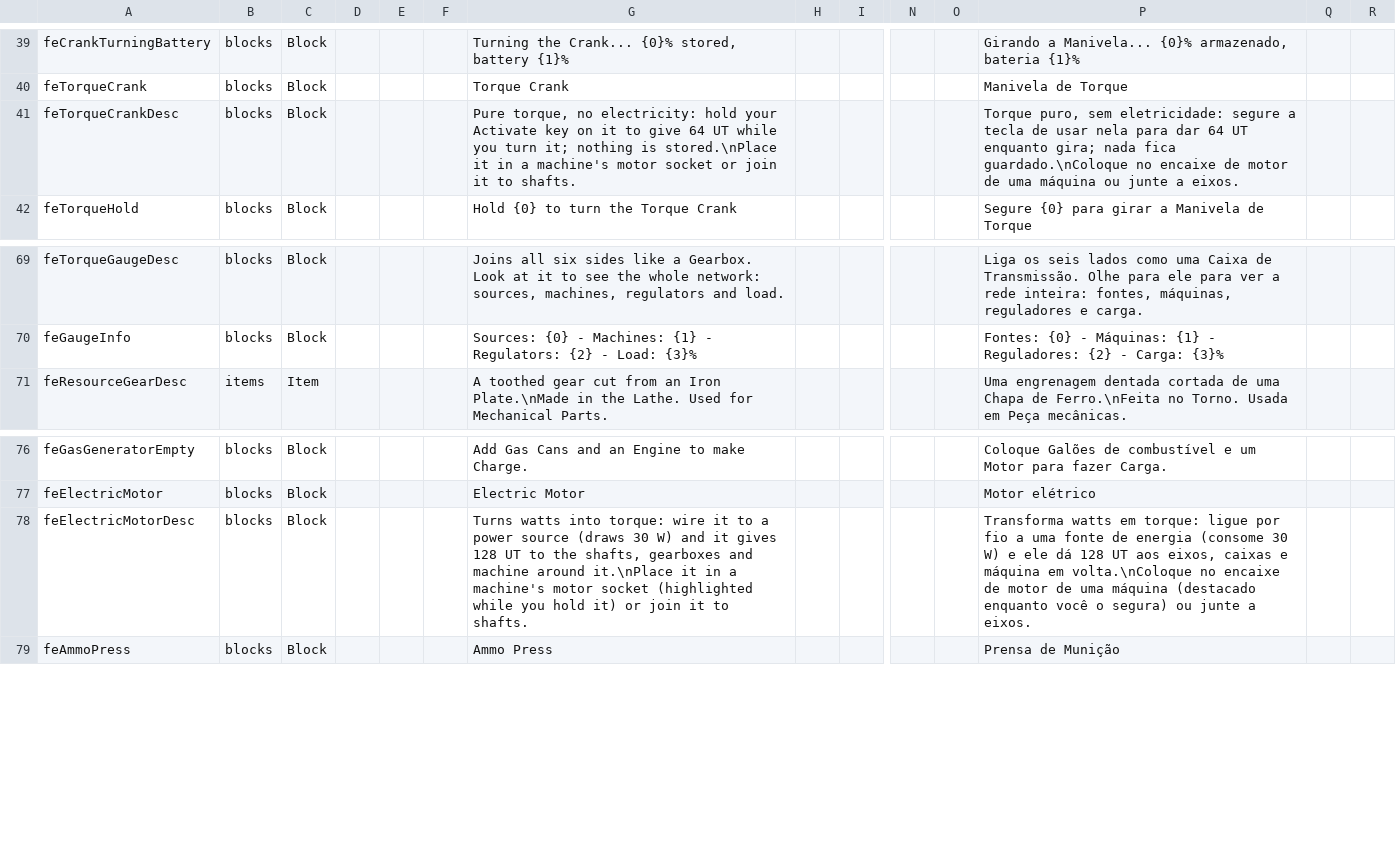
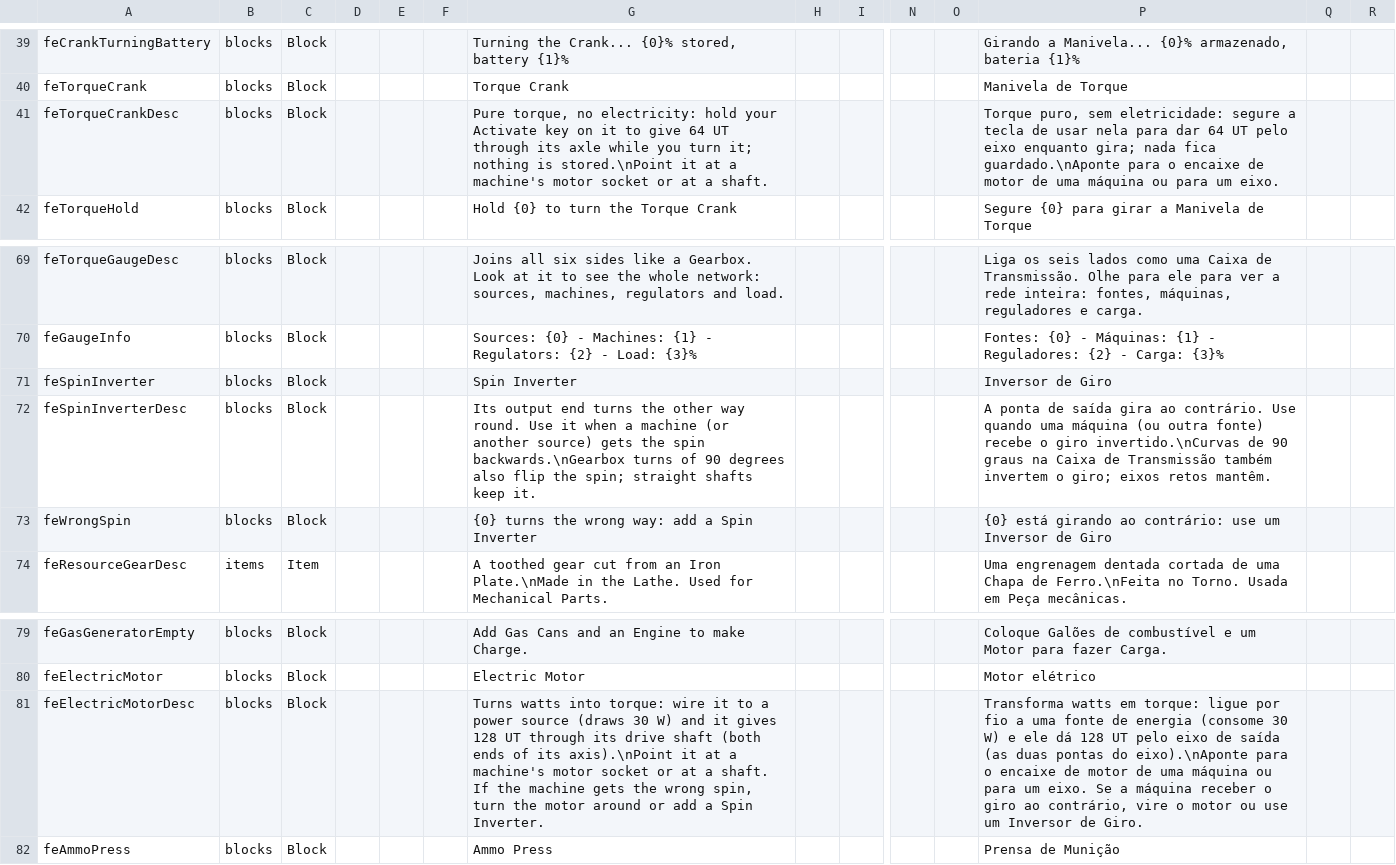
Before and after one commit to BirdRa1n/ForgedInAshes, a CSV file: Mods/FerroEngrenagem/Config/Localization.csv, drawn as a sheet; only a part is shown, gaps mark what is left out; addresses are those after the commit; rows hold the shown columns only; the diff names each change by its address in the sheet, - before the commit and + after, or states it on an @@ line.

Commit message:
D8: sentido de giro, Inversor de Giro e contrato de animacao (FeSpin + Animator)

```diff
--- a/Mods/FerroEngrenagem/Config/Localization.csv
+++ b/Mods/FerroEngrenagem/Config/Localization.csv
-G41: …64 UT while you turn it; nothing is stored.\nPlace it in a machine's motor socket or join it to shafts.
+G41: …64 UT through its axle while you turn it; nothing is stored.\nPoint it at a machine's motor socket or at a shaft.
-P41: …64 UT enquanto gira; nada fica guardado.\nColoque no encaixe de motor de uma máquina ou junte a eixos.
+P41: …64 UT pelo eixo enquanto gira; nada fica guardado.\nAponte para o encaixe de motor de uma máquina ou para um eixo.
+row 71: feSpinInverter | blocks | Block |  |  |  | Spin Inverter |  |  |  |  | Inversor de Giro
+row 72: feSpinInverterDesc | blocks | Block |  |  |  | Its output end turns the other way round. Use it when a machine (or another source) gets the spin backwards.\nGearbox turns of 90 degrees also flip the spin; straight shafts keep it. |  |  |  |  | A ponta de saída gira ao contrário. Use quando uma máquina (ou outra fonte) recebe o giro invertido.\nCurvas de 90 graus na Caixa de Transmissão também invertem o giro; eixos retos mantêm.
+row 73: feWrongSpin | blocks | Block |  |  |  | {0} turns the wrong way: add a Spin Inverter |  |  |  |  | {0} está girando ao contrário: use um Inversor de Giro
-G81: …128 UT to the shafts, gearboxes and machine around it.\nPlace it in a machine's motor socket (highlighted while you hold it) or join it to shafts.
+G81: …128 UT through its drive shaft (both ends of its axis).\nPoint it at a machine's motor socket or at a shaft. If the machine gets the wrong spin, turn the motor around or add a Spin Inverter.
-P81: …128 UT aos eixos, caixas e máquina em volta.\nColoque no encaixe de motor de uma máquina (destacado enquanto você o segura) ou junte a eixos.
+P81: …128 UT pelo eixo de saída (as duas pontas do eixo).\nAponte para o encaixe de motor de uma máquina ou para um eixo. Se a máquina receber o giro ao contrário, vire o motor ou use um Inversor de Giro.
```
Also changed, not shown: 10 other files.
